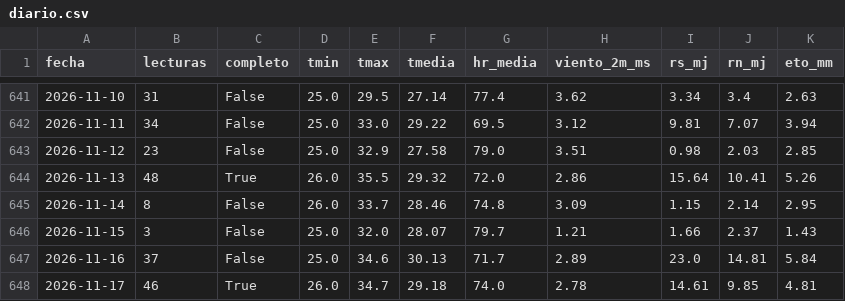
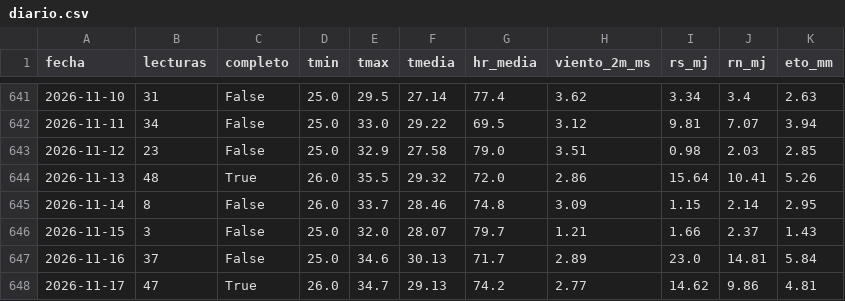
Before and after one commit to cecasp/cecasp, a CSV file: data/diario.csv, drawn as a sheet; only a part is shown, gaps mark what is left out.

```diff
--- a/data/diario.csv
+++ b/data/diario.csv
@@ -647,2 +647,2 @@ fecha,lecturas,completo,tmin,tmax,tmedia,hr_media,viento_2m_ms,rs_mj,rn_mj,eto_m
 2026-11-16,37,False,25.0,34.6,30.13,71.7,2.89,23.0,14.81,5.84
-2026-11-17,46,True,26.0,34.7,29.18,74.0,2.78,14.61,9.85,4.81
+2026-11-17,47,True,26.0,34.7,29.13,74.2,2.77,14.62,9.86,4.81
```
Also changed, not shown: data/etc_diaria.csv, 2 other files.
